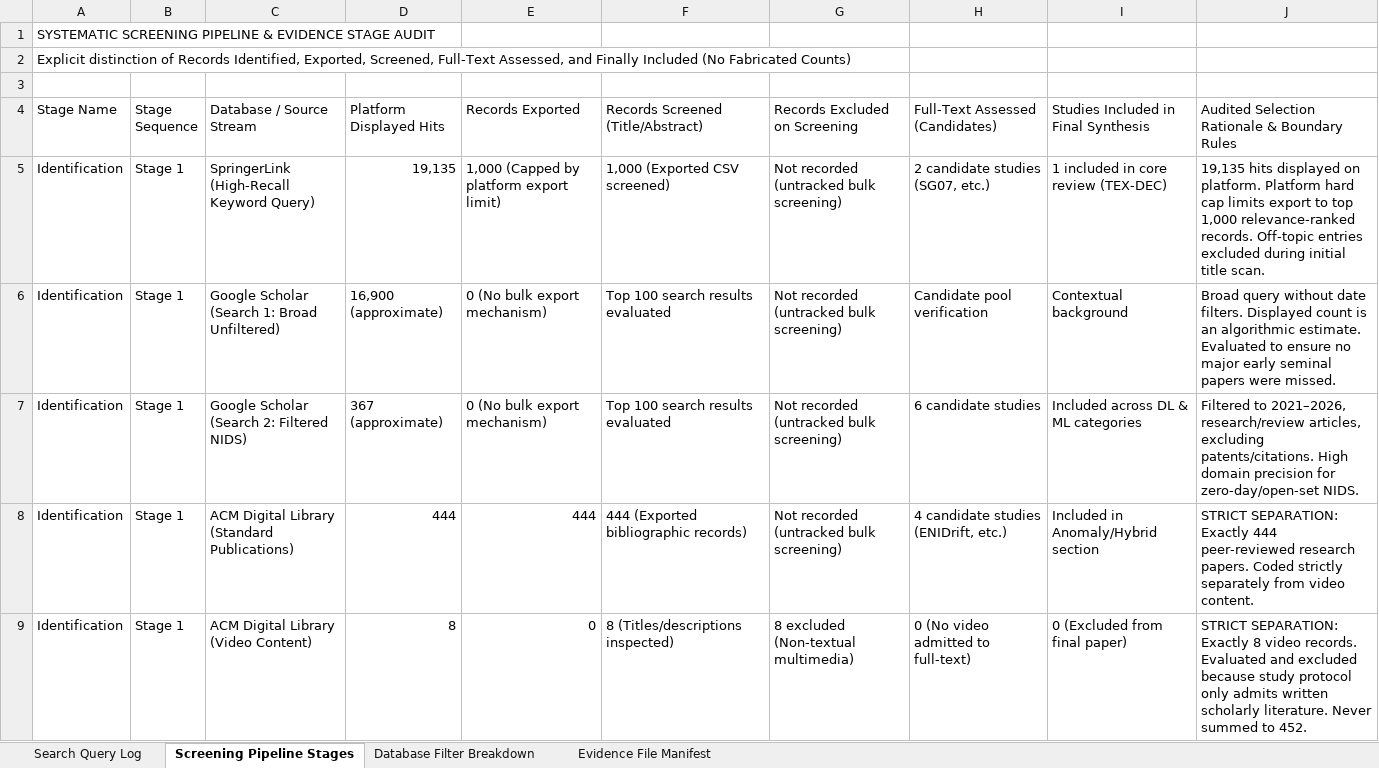
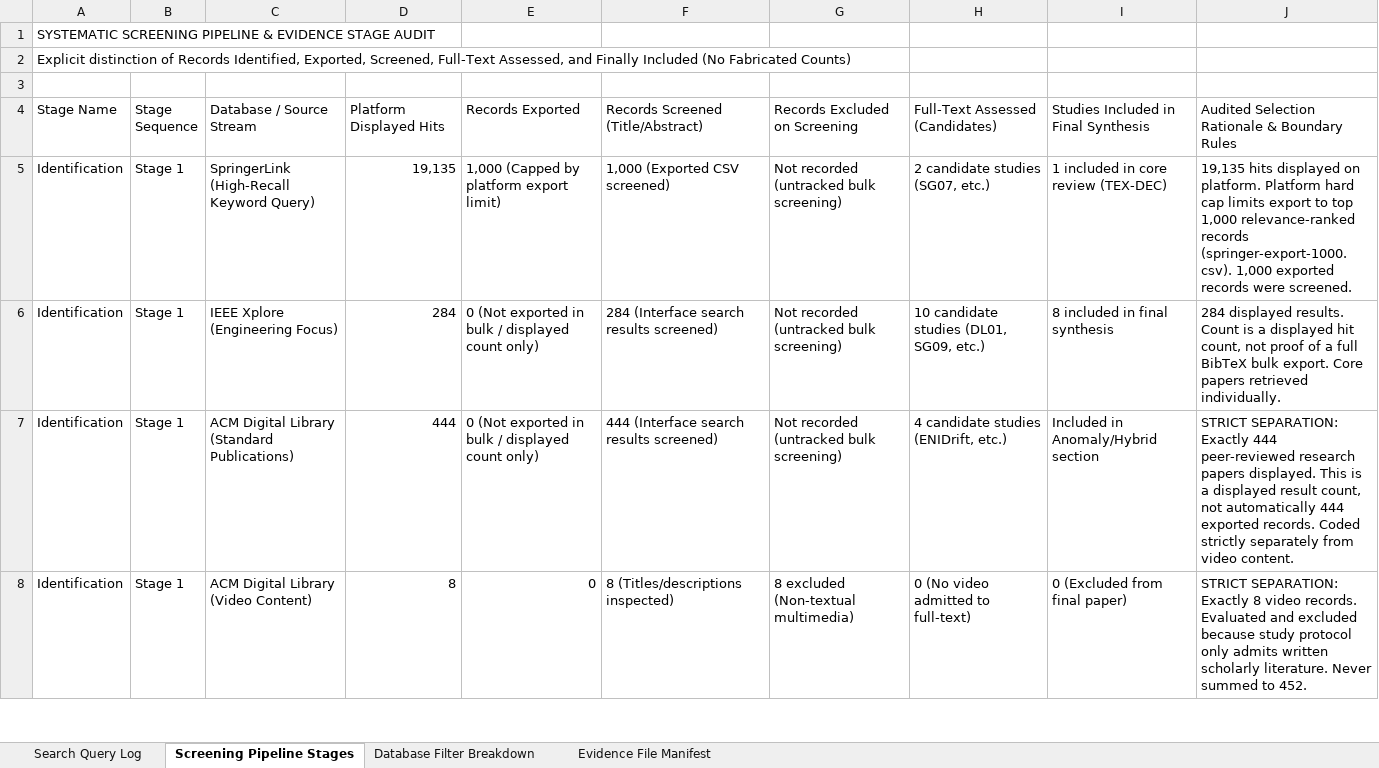
Before and after one commit to ismayra-devx/detecting-previously-unseen-network-attacks, an Excel workbook: search-records.xlsx, sheet Screening Pipeline Stages, drawn as a sheet; only a part is shown; values as stored, in another font and other column widths than the file's, no cell formats; removed rows and columns are numbered as before the commit, all else as after; the diff covers the shown part only; the diff names each change by its address in the sheet, - before the commit and + after, or states it on an @@ line.

```diff
--- a/search-records.xlsx (sheet Screening Pipeline Stages)
+++ b/search-records.xlsx (sheet Screening Pipeline Stages)
-J5: …1,000 relevance-ranked records. Off-topic entries excluded during initial title scan.
+J5: …1,000 relevance-ranked records (springer-export-1000.csv). 1,000 exported records were screened.
-row 6: Identification | Stage 1 | Google Scholar (Search 1: Broad Unfiltered) | 16,900 (approximate) | 0 (No bulk export mechanism) | Top 100 search results evaluated | Not recorded (untracked bulk screening) | Candidate pool verification | Contextual background | Broad query without date filters. Displayed count is an algorithmic estimate. Evaluated to ensure no major early seminal papers were missed.
-row 7: Identification | Stage 1 | Google Scholar (Search 2: Filtered NIDS) | 367 (approximate) | 0 (No bulk export mechanism) | Top 100 search results evaluated | Not recorded (untracked bulk screening) | 6 candidate studies | Included across DL & ML categories | Filtered to 2021–2026, research/review articles, excluding patents/citations. High domain precision for zero-day/open-set NIDS.
+row 6: Identification | Stage 1 | IEEE Xplore (Engineering Focus) | 284 | 0 (Not exported in bulk / displayed count only) | 284 (Interface search results screened) | Not recorded (untracked bulk screening) | 10 candidate studies (DL01, SG09, etc.) | 8 included in final synthesis | 284 displayed results. Count is a displayed hit count, not proof of a full BibTeX bulk export. Core papers retrieved individually.
-E7 (Records Exported): 444
+E7 (Records Exported): 0 (Not exported in bulk / displayed count only)
-F7: 444 (Exported bibliographic records)
+F7: 444 (Interface search results screened)
-J7: …peer-reviewed research papers. Coded strictly…
+J7: …peer-reviewed research papers displayed. This is a displayed result count, not automatically 444 exported records. Coded strictly…
```
Also changed, not shown: 3 added rows and 3 removed rows elsewhere in this sheet, sheet Evidence File Manifest, sheet Search Query Log, sheet Database Filter Breakdown, cell formats, literature-matrix/master-literature-matrix.xlsx, search-log/search-records.xlsx, 14 other files.
